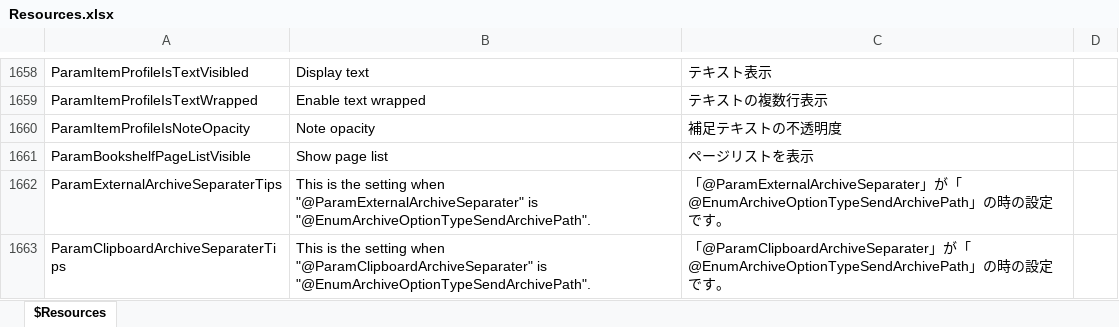
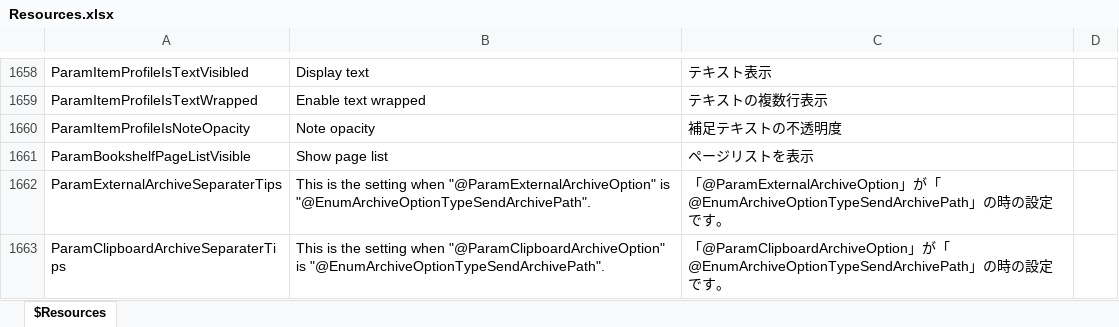
Before and after one commit to karma-sun/neeview, an Excel workbook: Language/Resources.xlsx, sheet $Resources, drawn as a sheet; only a part is shown, gaps mark what is left out; values as stored, in another font and other column widths than the file's, no borders; the diff names each change by its address in the sheet, - before the commit and + after, or states it on an @@ line.

```diff
--- a/Language/Resources.xlsx (sheet $Resources)
+++ b/Language/Resources.xlsx (sheet $Resources)
-B1662: …setting when "@ParamExternalArchiveSeparater" is "@EnumArchiveOptionTypeSendArchivePath".
+B1662: …setting when "@ParamExternalArchiveOption" is "@EnumArchiveOptionTypeSendArchivePath".
-C1662: 「@ParamExternalArchiveSeparater」が…
+C1662: 「@ParamExternalArchiveOption」が…
-B1663: …setting when "@ParamClipboardArchiveSeparater" is "@EnumArchiveOptionTypeSendArchivePath".
+B1663: …setting when "@ParamClipboardArchiveOption" is "@EnumArchiveOptionTypeSendArchivePath".
-C1663: 「@ParamClipboardArchiveSeparater」が…
+C1663: 「@ParamClipboardArchiveOption」が…
```
Also changed, not shown: 4 other files.
